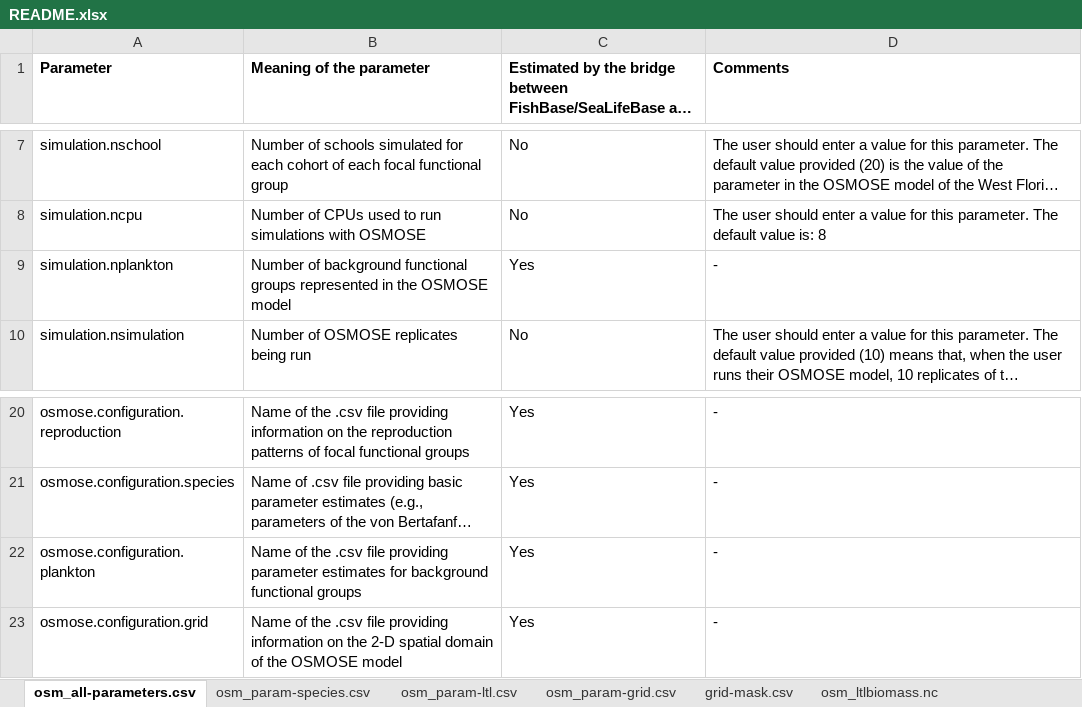
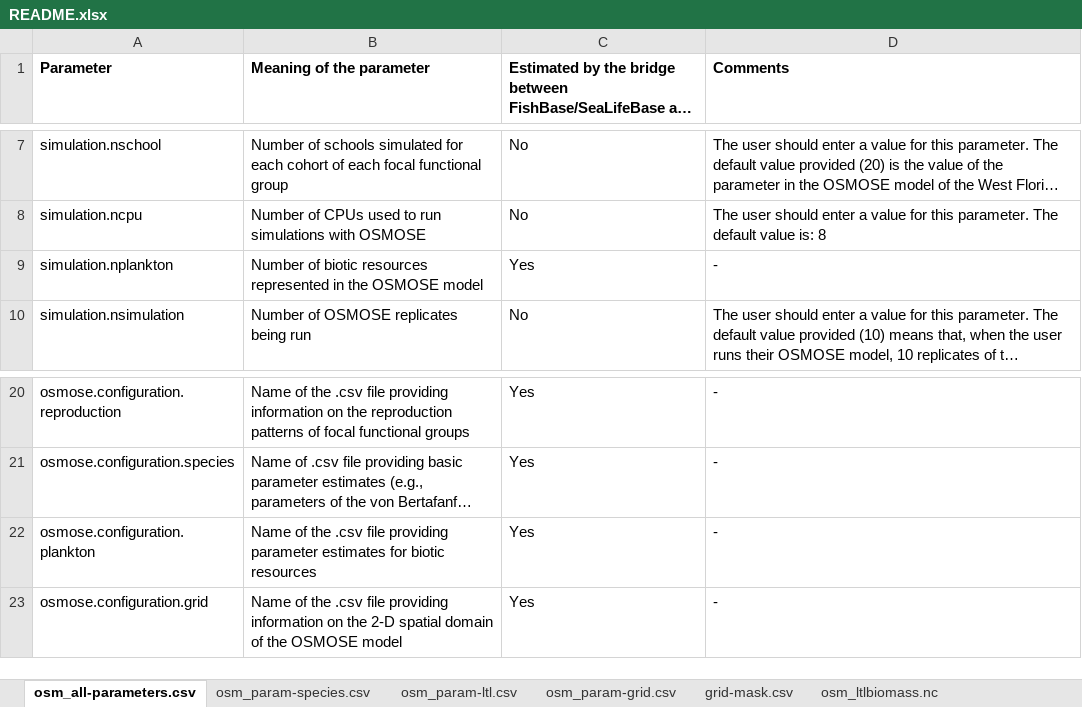
Before and after one commit to osmose-model/osmose-web-api, an Excel workbook: src/main/resources/com/github/jhpoelen/fbob/osmose_config/README.xlsx, sheet osm_all-parameters.csv, drawn as a sheet; only a part is shown, gaps mark what is left out; long unchanged cells end in …; values as stored, in another font and other column widths than the file's, no borders; the diff names each change by its address in the sheet, - before the commit and + after, or states it on an @@ line.

```diff
--- a/src/main/resources/com/github/jhpoelen/fbob/osmose_config/README.xlsx (sheet osm_all-parameters.csv)
+++ b/src/main/resources/com/github/jhpoelen/fbob/osmose_config/README.xlsx (sheet osm_all-parameters.csv)
-B9 (Meaning of the parameter): Number of background functional groups represented in…
+B9 (Meaning of the parameter): Number of biotic resources represented in…
-B22 (Meaning of the parameter): …estimates for background functional groups
+B22 (Meaning of the parameter): …estimates for biotic resources
```
Also changed, not shown: sheet osm_param-ltl.csv, sheet osm_ltlbiomass.nc, sheet predation-accessibility.csv, sheet osm_param-predation.csv, sheet osm_param-output.csv.
